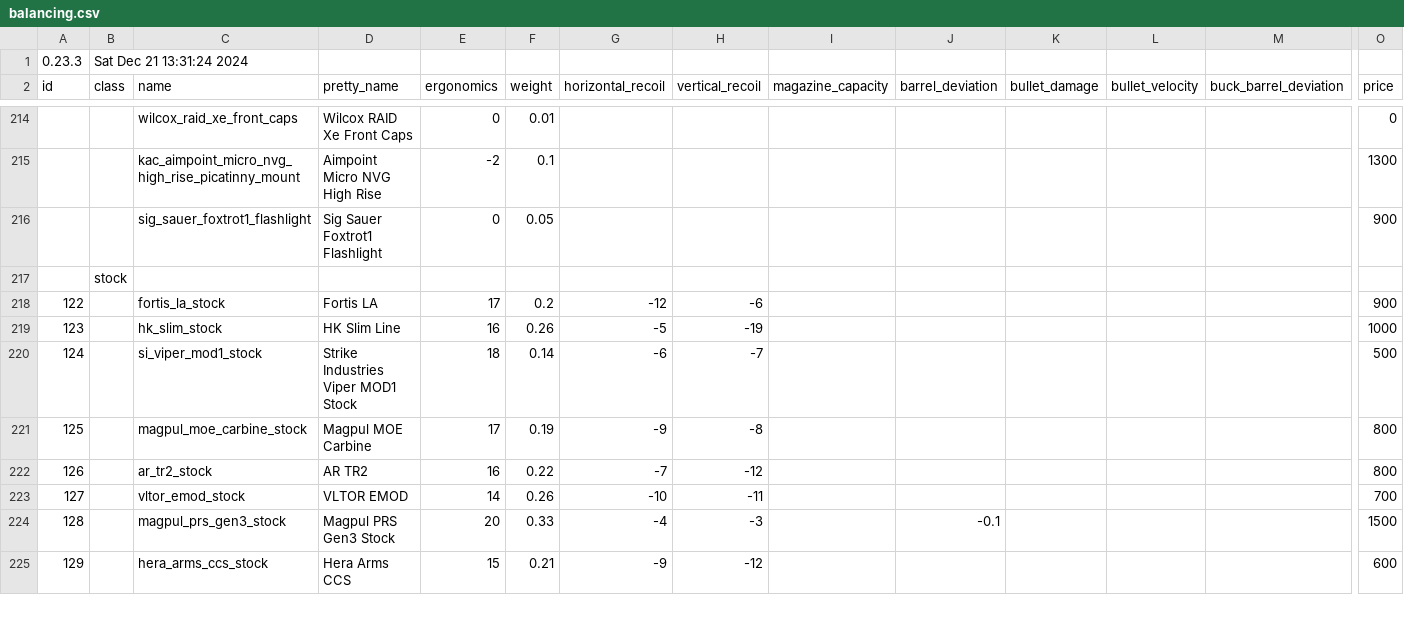
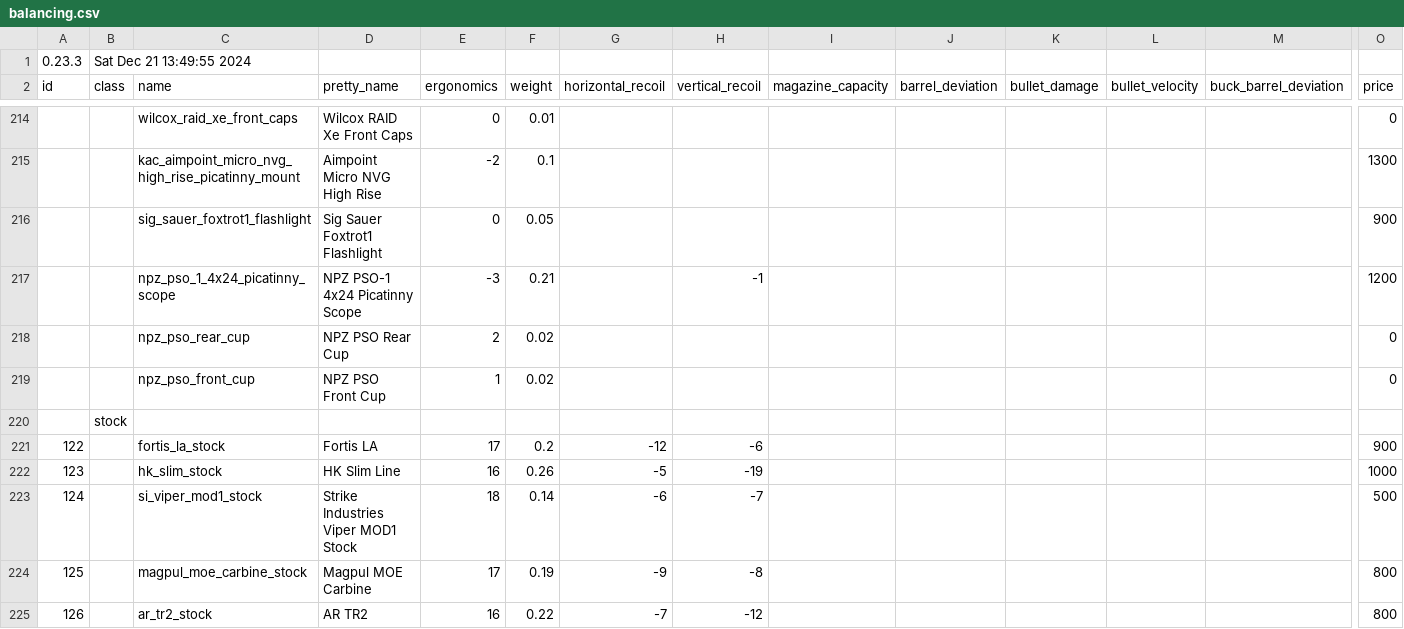
Before and after one commit to refact0r/deadline-balancing, a CSV file: balancing.csv, drawn as a sheet; only a part is shown, gaps mark what is left out; the shorter side is filled out with more unchanged rows; rows hold the shown columns only; the diff names each change by its address in the sheet, - before the commit and + after, or states it on an @@ line.

Commit message:
port npz pso scope

```diff
--- a/balancing.csv
+++ b/balancing.csv
-B1 (class): Sat Dec 21 13:31:24 2024
+B1 (class): Sat Dec 21 13:49:55 2024
+row 217:  |  | npz_pso_1_4x24_picatinny_scope | NPZ PSO-1 4x24 Picatinny Scope | -3 | 0.21 |  | -1 |  |  |  |  |  | 1200
+row 218:  |  | npz_pso_rear_cup | NPZ PSO Rear Cup | 2 | 0.02 |  |  |  |  |  |  |  | 0
+row 219:  |  | npz_pso_front_cup | NPZ PSO Front Cup | 1 | 0.02 |  |  |  |  |  |  |  | 0
```
Also changed, not shown: changes/optics.csv.
